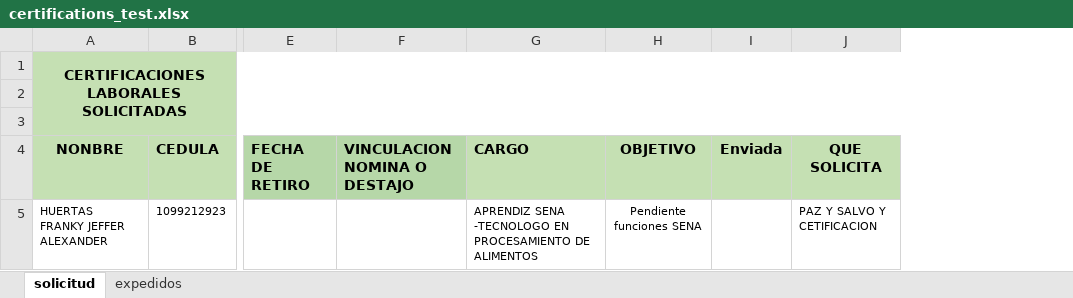
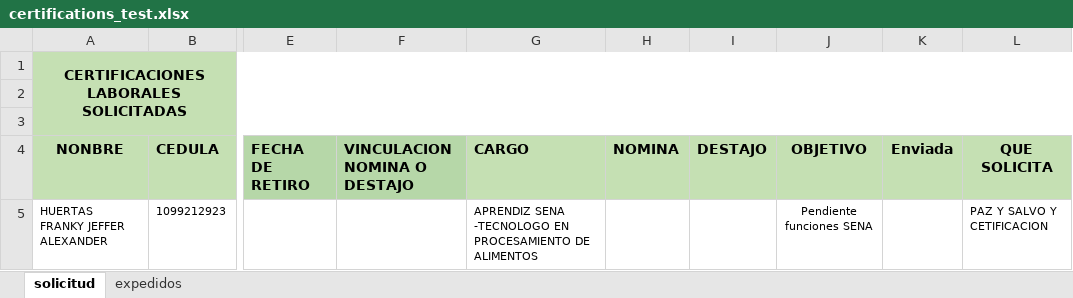
Before and after one commit to thomatrixting/generator_of_docx, an Excel workbook: exel/certifications_test.xlsx, sheet solicitud, drawn as a sheet; only a part is shown, gaps mark what is left out; values as stored, in another font and other column widths than the file's, no borders; conditional formats not drawn; the diff names each change by its address in the sheet, - before the commit and + after, or states it on an @@ line.

```diff
--- a/exel/certifications_test.xlsx (sheet solicitud)
+++ b/exel/certifications_test.xlsx (sheet solicitud)
+column H (NOMINA), empty
+column I (DESTAJO), empty
```
Also changed, not shown: 2 other files.
